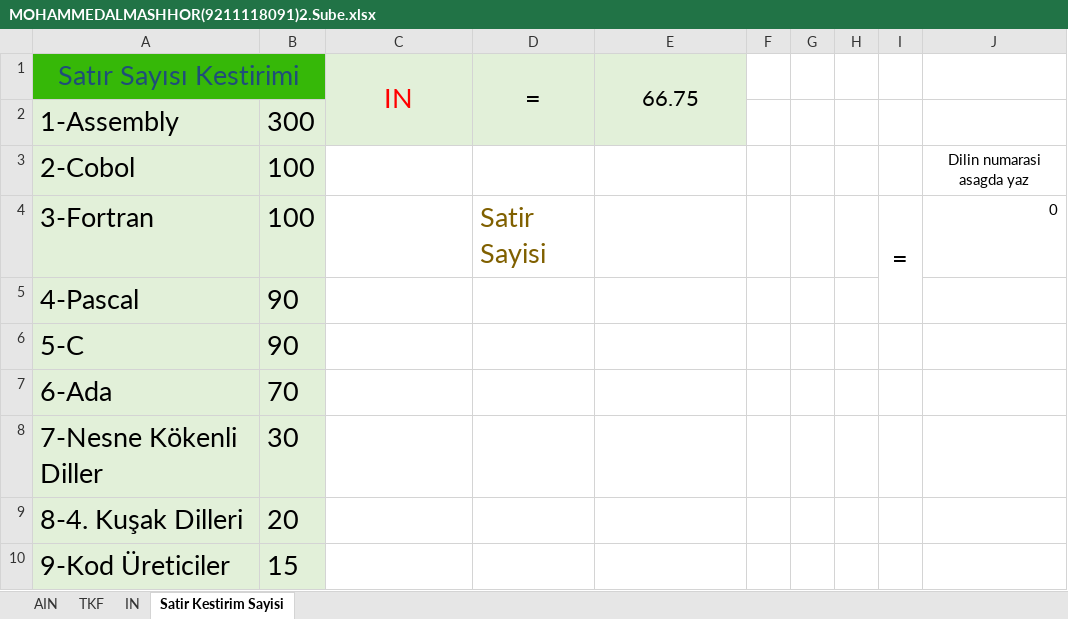
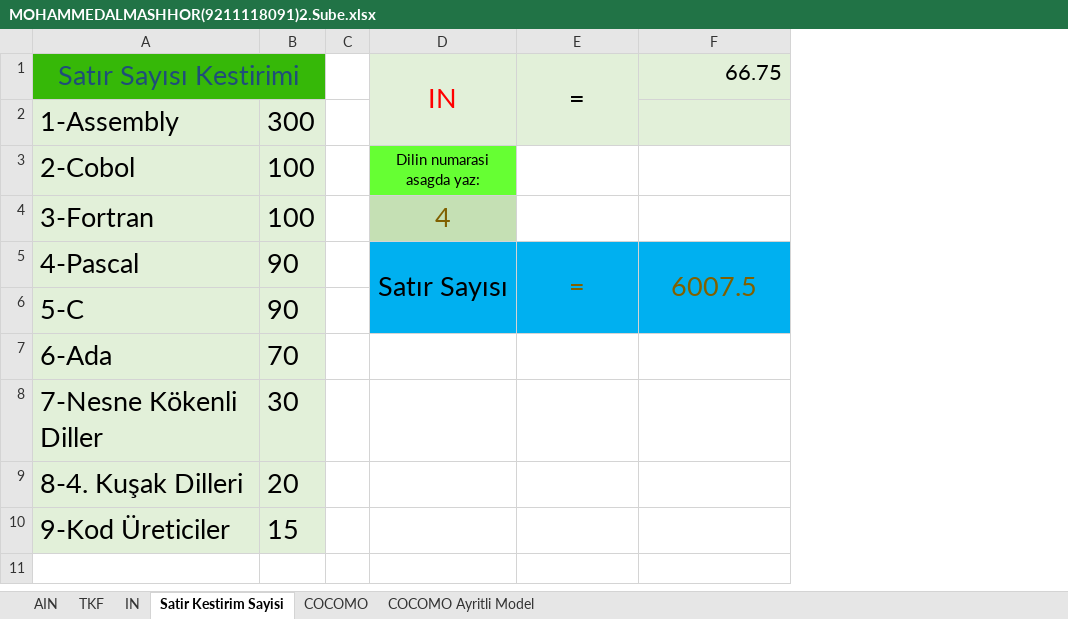
Before and after one commit to MOHAMMEDALMASHHOR/Yazilim_Tasarim_ve_Mimarisi, an Excel workbook: Odev/MOHAMMEDALMASHHOR(9211118091)2.Sube.xlsx, sheet Satir Kestirim Sayisi, drawn as a sheet; values as stored, in another font and other column widths than the file's, no borders; removed rows and columns are numbered as before the commit, all else as after; the diff names each change by its address in the sheet, - before the commit and + after, or states it on an @@ line.

```diff
--- a/Odev/MOHAMMEDALMASHHOR(9211118091)2.Sube.xlsx (sheet Satir Kestirim Sayisi)
+++ b/Odev/MOHAMMEDALMASHHOR(9211118091)2.Sube.xlsx (sheet Satir Kestirim Sayisi)
+sheet tab: COCOMO
+sheet tab: COCOMO Ayritli Model
+column C, empty
-column F, empty
-column G, empty
-column H, empty
-column I, row 4: =
-column J, rows 3-4: Dilin numarasi asagda yaz | 0
-F1 alignment: center
+F1 alignment: right
-E1:E2 merged
-D3: (empty)
+D3: Dilin numarasi asagda yaz:
-D3 fill: none
+D3 fill: #66FF33
-D4: (empty)
+D4: 4
-D4 fill: none
+D4 fill: #C5E0B4
-E4: Satir Sayisi
+E4: (empty)
-D5: (empty)
+D5: Satır Sayısı
-D5:F6 fill: none
+D5:F6 fill: #00B0F0
+D5:D6 merged
-E5: (empty)
+E5: =
+E5:E6 merged
-F5: (empty)
+F5: 6007.5
+F5:F6 merged
```
Also changed, not shown: sheet IN, charts or pictures.
